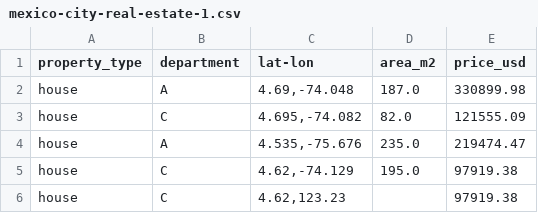
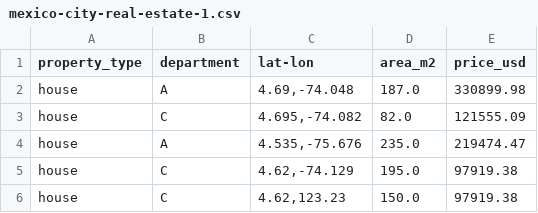
Before and after one commit to alexchancs/Data_Science, a CSV file: data/mexico-city-real-estate-1.csv, drawn as a sheet.

```diff
--- a/data/mexico-city-real-estate-1.csv
+++ b/data/mexico-city-real-estate-1.csv
@@ -5,2 +5,2 @@ house,A,"4.535,-75.676",235.0,219474.47
 house,C,"4.62,-74.129",195.0,97919.38
-house,C,"4.62,123.23",,97919.38
+house,C,"4.62,123.23",150.0,97919.38
```
Also changed, not shown: 15 other files.
